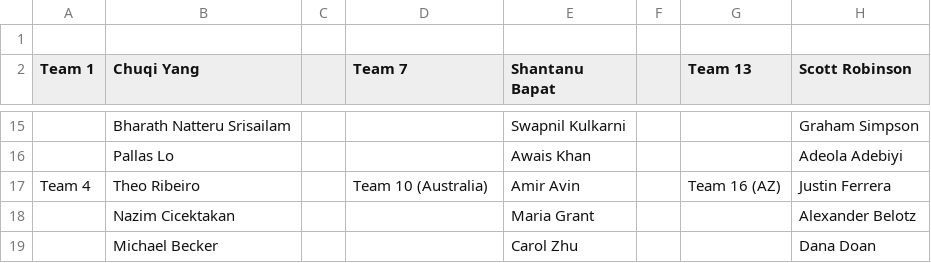
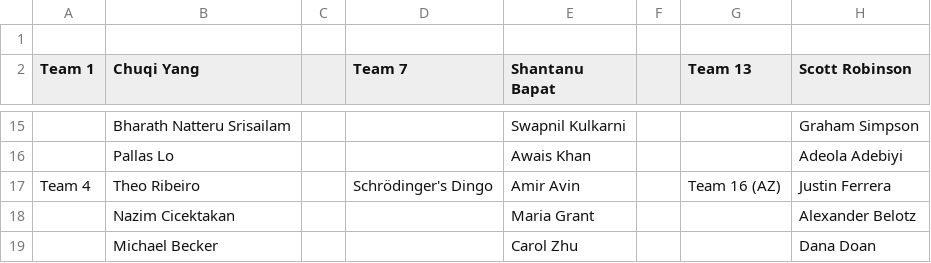
Before and after one commit to ehameyie/IMFS-Summer-Kaggle, a CSV file: Teams.csv, drawn as a sheet; only a part is shown, gaps mark what is left out; the diff names each change by its address in the sheet, - before the commit and + after, or states it on an @@ line.

Commit message:
Update Teams.csv

```diff
--- a/Teams.csv
+++ b/Teams.csv
-D17 (Team 7): Team 10 (Australia)
+D17 (Team 7): Schrödinger's Dingo
```
